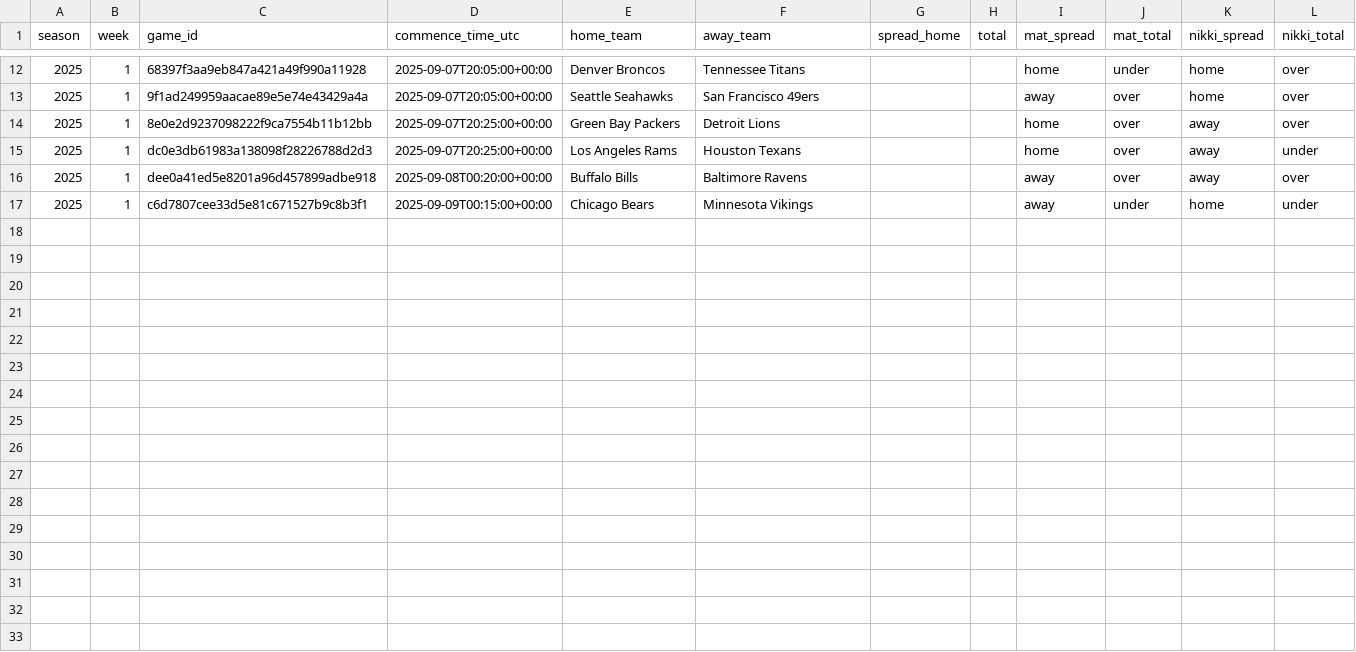
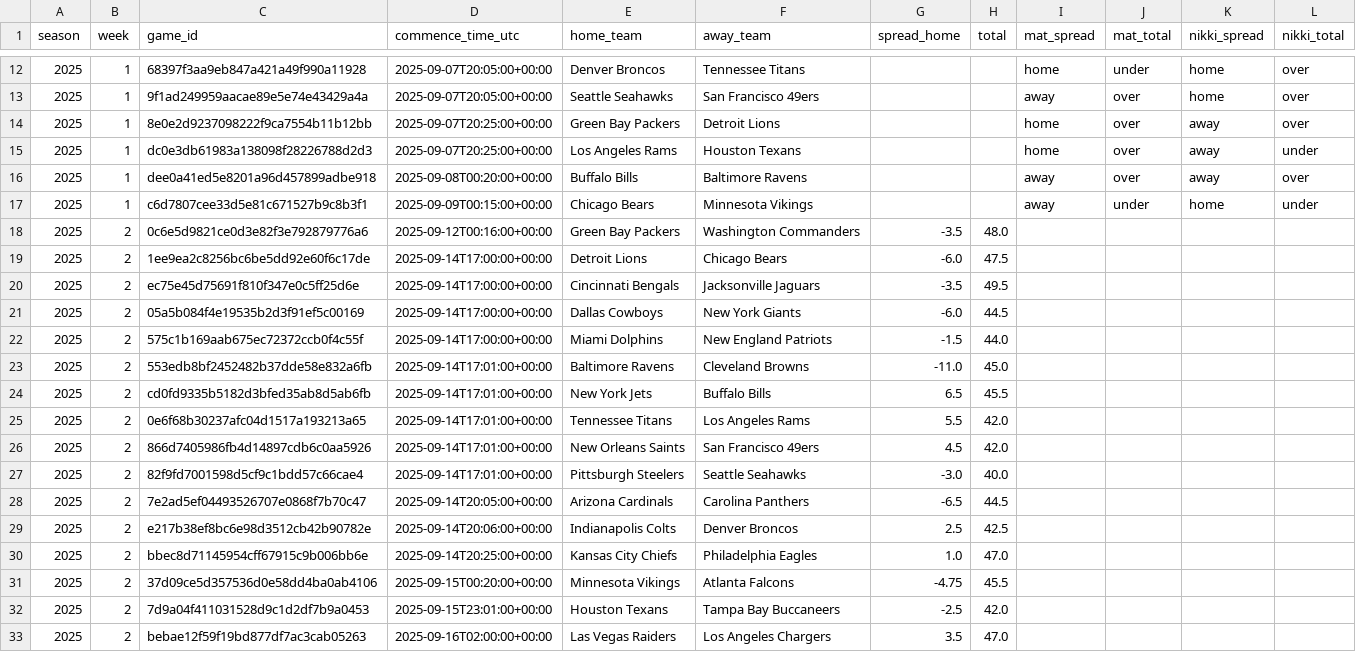
Before and after one commit to Clownworldenjoyer76/nikki_and_mat_bets, a CSV file: docs/data/picks/history.csv, drawn as a sheet; only a part is shown, gaps mark what is left out.

```diff
--- a/docs/data/picks/history.csv
+++ b/docs/data/picks/history.csv
@@ -17 +17,17 @@ season,week,game_id,commence_time_utc,home_team,away_team,spread_home,total,mat_
 2025,1,c6d7807cee33d5e81c671527b9c8b3f1,2025-09-09T00:15:00+00:00,Chicago Bears,Minnesota Vikings,,,away,under,home,under
+2025,2,0c6e5d9821ce0d3e82f3e792879776a6,2025-09-12T00:16:00+00:00,Green Bay Packers,Washington Commanders,-3.5,48.0,,,,
+2025,2,1ee9ea2c8256bc6be5dd92e60f6c17de,2025-09-14T17:00:00+00:00,Detroit Lions,Chicago Bears,-6.0,47.5,,,,
+2025,2,ec75e45d75691f810f347e0c5ff25d6e,2025-09-14T17:00:00+00:00,Cincinnati Bengals,Jacksonville Jaguars,-3.5,49.5,,,,
+2025,2,05a5b084f4e19535b2d3f91ef5c00169,2025-09-14T17:00:00+00:00,Dallas Cowboys,New York Giants,-6.0,44.5,,,,
+2025,2,575c1b169aab675ec72372ccb0f4c55f,2025-09-14T17:00:00+00:00,Miami Dolphins,New England Patriots,-1.5,44.0,,,,
+2025,2,553edb8bf2452482b37dde58e832a6fb,2025-09-14T17:01:00+00:00,Baltimore Ravens,Cleveland Browns,-11.0,45.0,,,,
+2025,2,cd0fd9335b5182d3bfed35ab8d5ab6fb,2025-09-14T17:01:00+00:00,New York Jets,Buffalo Bills,6.5,45.5,,,,
+2025,2,0e6f68b30237afc04d1517a193213a65,2025-09-14T17:01:00+00:00,Tennessee Titans,Los Angeles Rams,5.5,42.0,,,,
+2025,2,866d7405986fb4d14897cdb6c0aa5926,2025-09-14T17:01:00+00:00,New Orleans Saints,San Francisco 49ers,4.5,42.0,,,,
+2025,2,82f9fd7001598d5cf9c1bdd57c66cae4,2025-09-14T17:01:00+00:00,Pittsburgh Steelers,Seattle Seahawks,-3.0,40.0,,,,
+2025,2,7e2ad5ef04493526707e0868f7b70c47,2025-09-14T20:05:00+00:00,Arizona Cardinals,Carolina Panthers,-6.5,44.5,,,,
+2025,2,e217b38ef8bc6e98d3512cb42b90782e,2025-09-14T20:06:00+00:00,Indianapolis Colts,Denver Broncos,2.5,42.5,,,,
+2025,2,bbec8d71145954cff67915c9b006bb6e,2025-09-14T20:25:00+00:00,Kansas City Chiefs,Philadelphia Eagles,1.0,47.0,,,,
+2025,2,37d09ce5d357536d0e58dd4ba0ab4106,2025-09-15T00:20:00+00:00,Minnesota Vikings,Atlanta Falcons,-4.75,45.5,,,,
+2025,2,7d9a04f411031528d9c1d2df7b9a0453,2025-09-15T23:01:00+00:00,Houston Texans,Tampa Bay Buccaneers,-2.5,42.0,,,,
+2025,2,bebae12f59f19bd877df7ac3cab05263,2025-09-16T02:00:00+00:00,Las Vegas Raiders,Los Angeles Chargers,3.5,47.0,,,,
```
Also changed, not shown: 1 other file.
